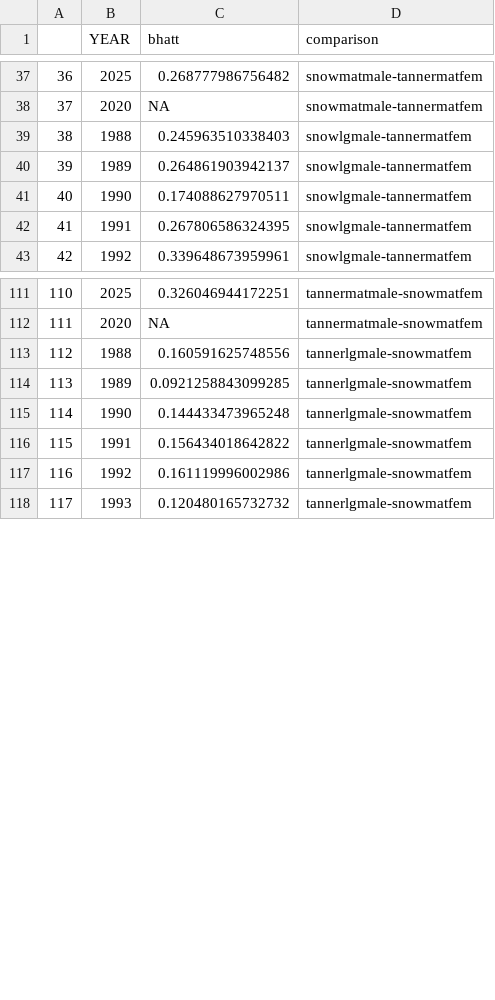
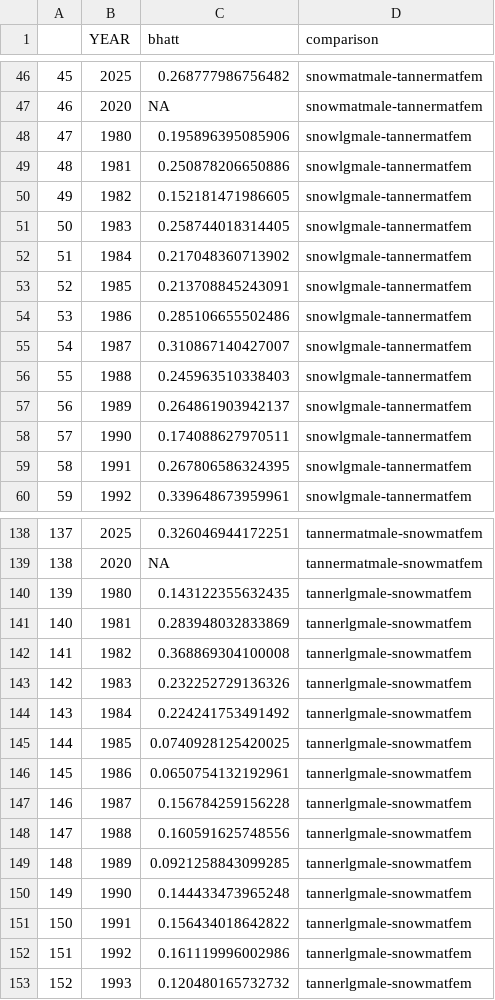
Before and after one commit to eryznar/Emergent.consequences, a CSV file: Data/bhatt_snowTanner.csv, drawn as a sheet; only a part is shown, gaps mark what is left out; the diff covers the shown part only; the diff names each change by its address in the sheet, - before the commit and + after, or states it on an @@ line.

```diff
--- a/Data/bhatt_snowTanner.csv
+++ b/Data/bhatt_snowTanner.csv
@@ column A renumbered from row 11 down @@
+row 48: 47 | 1980 | 0.195896395085906 | snowlgmale-tannermatfem
+row 49: 48 | 1981 | 0.250878206650886 | snowlgmale-tannermatfem
+row 50: 49 | 1982 | 0.152181471986605 | snowlgmale-tannermatfem
+row 51: 50 | 1983 | 0.258744018314405 | snowlgmale-tannermatfem
+row 52: 51 | 1984 | 0.217048360713902 | snowlgmale-tannermatfem
+row 53: 52 | 1985 | 0.213708845243091 | snowlgmale-tannermatfem
+row 54: 53 | 1986 | 0.285106655502486 | snowlgmale-tannermatfem
+row 55: 54 | 1987 | 0.310867140427007 | snowlgmale-tannermatfem
+row 140: 139 | 1980 | 0.143122355632435 | tannerlgmale-snowmatfem
+row 141: 140 | 1981 | 0.283948032833869 | tannerlgmale-snowmatfem
+row 142: 141 | 1982 | 0.368869304100008 | tannerlgmale-snowmatfem
+row 143: 142 | 1983 | 0.232252729136326 | tannerlgmale-snowmatfem
+row 144: 143 | 1984 | 0.224241753491492 | tannerlgmale-snowmatfem
+row 145: 144 | 1985 | 0.0740928125420025 | tannerlgmale-snowmatfem
+row 146: 145 | 1986 | 0.0650754132192961 | tannerlgmale-snowmatfem
+row 147: 146 | 1987 | 0.156784259156228 | tannerlgmale-snowmatfem
```
Also changed, not shown: 19 added rows elsewhere in this file, Data/bhatt_maleTanner.femsnow.csv, Data/bhatt_malesnow.femTanner.csv, 5 other files.
